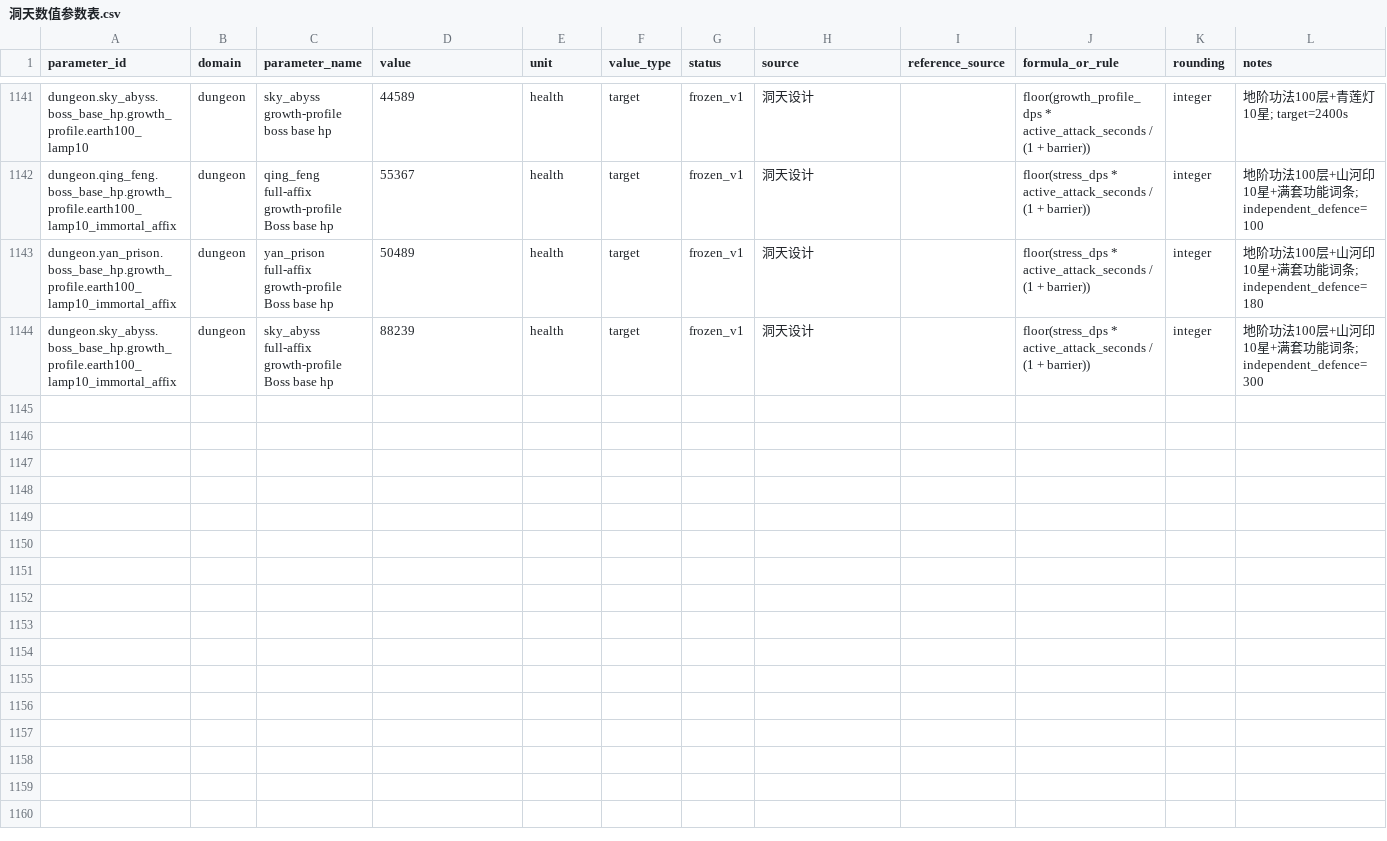
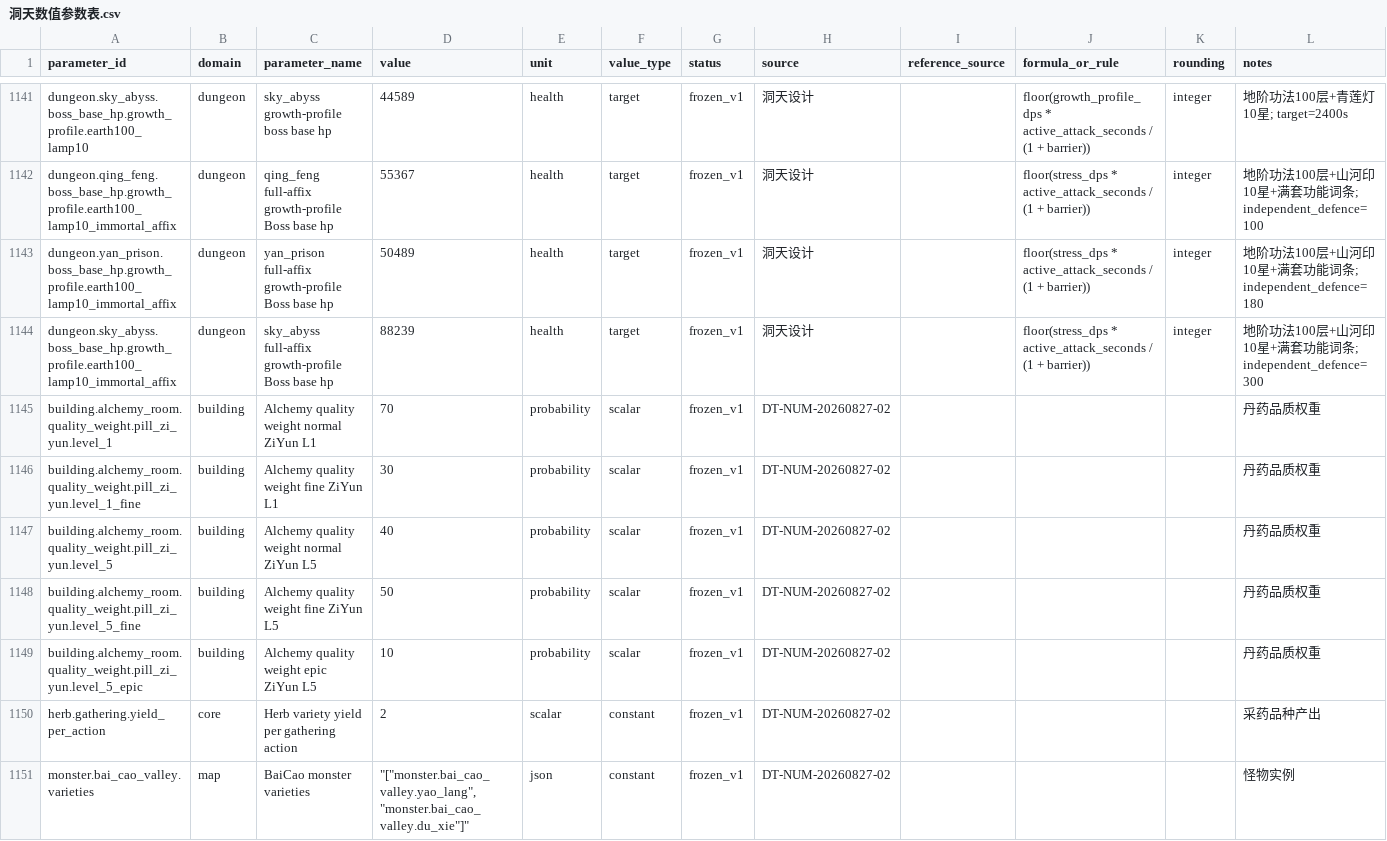
Before and after one commit to hx876298682-tech/dongtian, a CSV file: docs/洞天数值参数表.csv, drawn as a sheet; only a part is shown, gaps mark what is left out.

Commit message:
feat(numeric+content): DT-NUM-20260827-02 herb varieties, pill quality weights, monster varieties
- Frozen params +7 rows (alchemy quality weights by level, gathering
  variety yield, bai_cao monster varieties json); CSV quoting fixed
- ResourceId +9 (4 herb varieties, 4 quality pills), initial resources/
  capacity, SQL enum and schema-contract fixture synced
- High-tier preview emits collectionProgress (marks/requiredMarks)
- UI: resource bar/bag/details support new varieties; gathering map
  card and alchemy note variety bindings (server-side per-variety
  settlement pending content schema initiative)

```diff
--- a/docs/洞天数值参数表.csv
+++ b/docs/洞天数值参数表.csv
@@ -1144 +1144,8 @@ dungeon.yan_prison.boss_base_hp.growth_profile.earth100_lamp10_immortal_affix,du
 dungeon.sky_abyss.boss_base_hp.growth_profile.earth100_lamp10_immortal_affix,dungeon,sky_abyss full-affix growth-profile Boss base hp,88239,health,target,frozen_v1,洞天设计,"",floor(stress_dps * active_attack_seconds / (1 + barrier)),integer,地阶功法100层+山河印10星+满套功能词条; independent_defence=300
+building.alchemy_room.quality_weight.pill_zi_yun.level_1,building,Alchemy quality weight normal ZiYun L1,70,probability,scalar,frozen_v1,DT-NUM-20260827-02,"","","",丹药品质权重
+building.alchemy_room.quality_weight.pill_zi_yun.level_1_fine,building,Alchemy quality weight fine ZiYun L1,30,probability,scalar,frozen_v1,DT-NUM-20260827-02,"","","",丹药品质权重
+building.alchemy_room.quality_weight.pill_zi_yun.level_5,building,Alchemy quality weight normal ZiYun L5,40,probability,scalar,frozen_v1,DT-NUM-20260827-02,"","","",丹药品质权重
+building.alchemy_room.quality_weight.pill_zi_yun.level_5_fine,building,Alchemy quality weight fine ZiYun L5,50,probability,scalar,frozen_v1,DT-NUM-20260827-02,"","","",丹药品质权重
+building.alchemy_room.quality_weight.pill_zi_yun.level_5_epic,building,Alchemy quality weight epic ZiYun L5,10,probability,scalar,frozen_v1,DT-NUM-20260827-02,"","","",丹药品质权重
+herb.gathering.yield_per_action,core,Herb variety yield per gathering action,2,scalar,constant,frozen_v1,DT-NUM-20260827-02,"","","",采药品种产出
+monster.bai_cao_valley.varieties,map,BaiCao monster varieties,"""[""monster.bai_cao_valley.yao_lang"",""monster.bai_cao_valley.du_xie""]""",json,constant,frozen_v1,DT-NUM-20260827-02,"","","",怪物实例
```
Also changed, not shown: 13 other files.
